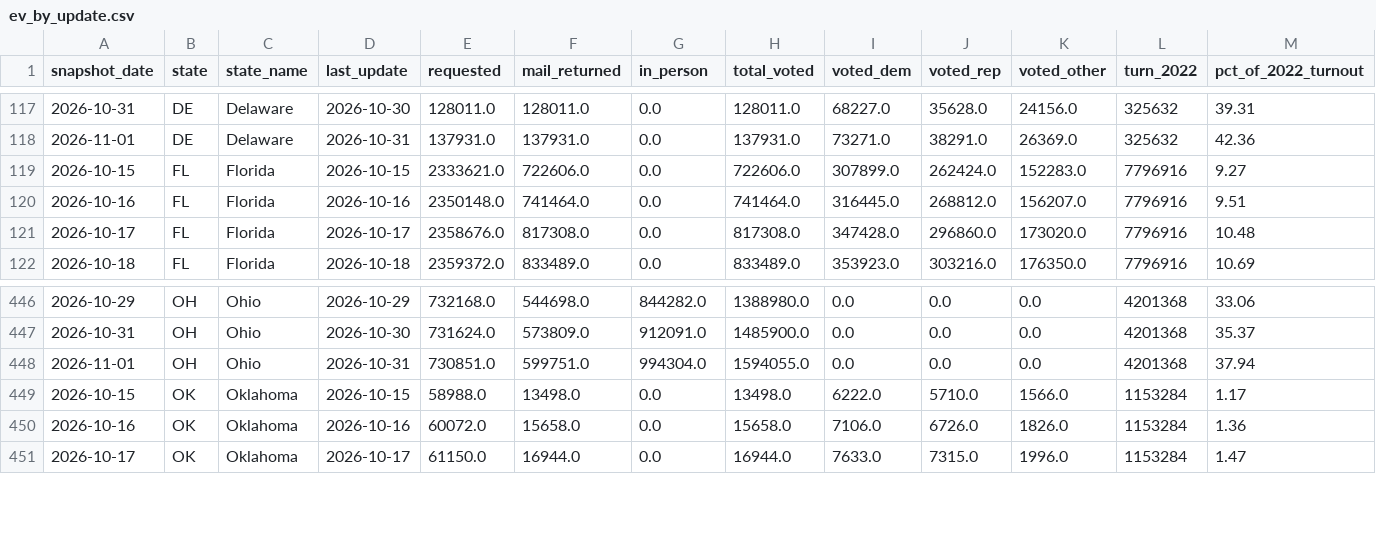
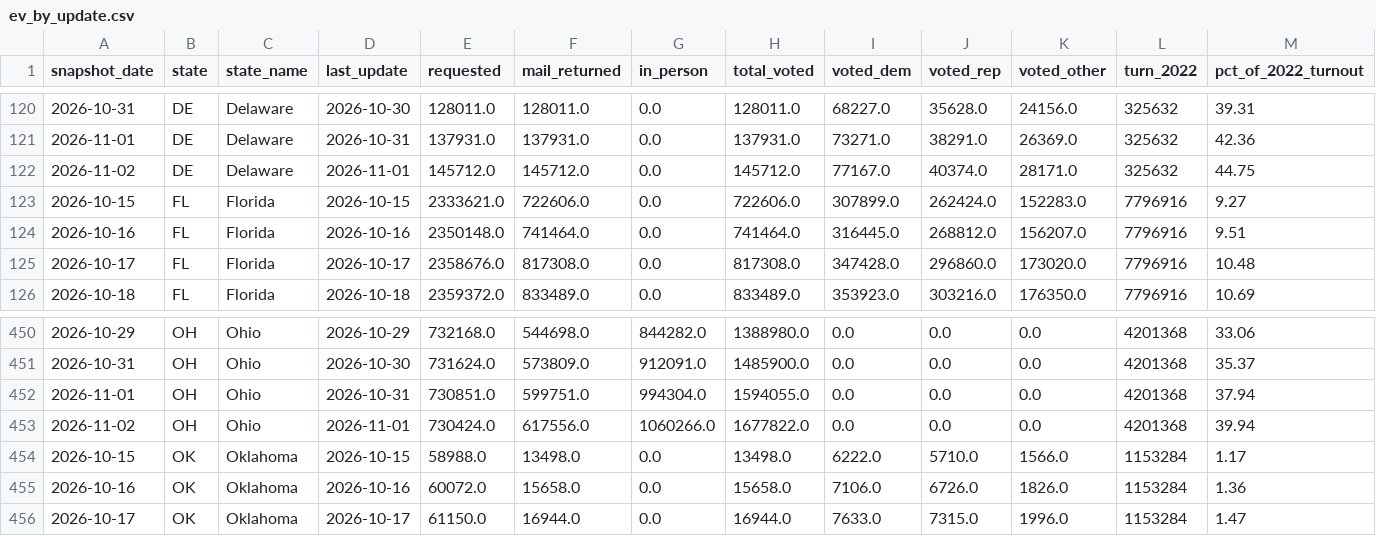
Before and after one commit to homedoctorpro/election-tracker, a CSV file: data/history/ev_by_update.csv, drawn as a sheet; only a part is shown, gaps mark what is left out; rows hold the shown columns only; the diff covers the shown part only; the diff names each change by its address in the sheet, - before the commit and + after, or states it on an @@ line.

```diff
--- a/data/history/ev_by_update.csv
+++ b/data/history/ev_by_update.csv
+row 122: 2026-11-02 | DE | Delaware | 2026-11-01 | 145712.0 | 145712.0 | 0.0 | 145712.0 | 77167.0 | 40374.0 | 28171.0 | 325632 | 44.75
+row 453: 2026-11-02 | OH | Ohio | 2026-11-01 | 730424.0 | 617556.0 | 1060266.0 | 1677822.0 | 0.0 | 0.0 | 0.0 | 4201368 | 39.94
```
Also changed, not shown: 5 added rows and 2 removed rows elsewhere in this file, data/history/tx_precincts/2026-10-29.csv, data/history/tx_precincts/2026-10-30.csv, 10 other files.
